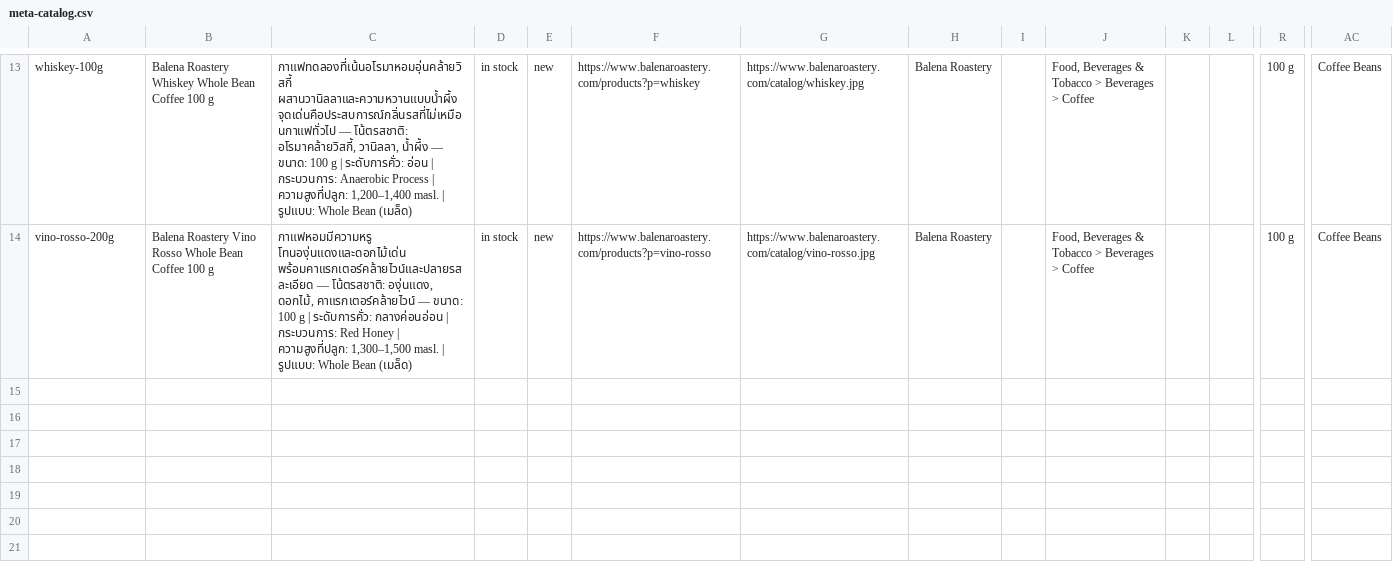
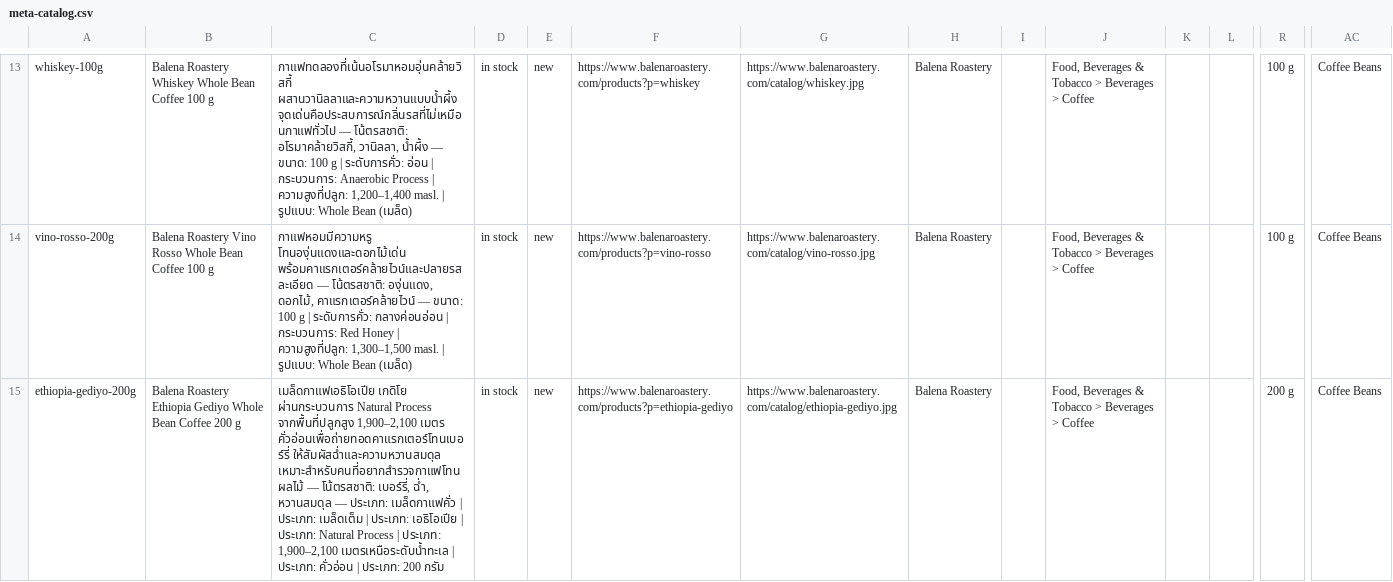
Before and after one commit to ThanawatBizInsights/Balena, a CSV file: catalog/meta-catalog.csv, drawn as a sheet; only a part is shown, gaps mark what is left out; rows hold the shown columns only; the diff names each change by its address in the sheet, - before the commit and + after, or states it on an @@ line.

```diff
--- a/catalog/meta-catalog.csv
+++ b/catalog/meta-catalog.csv
+row 15: ethiopia-gediyo-200g | Balena Roastery Ethiopia Gediyo Whole Bean Coffee 200 g | เมล็ดกาแฟเอธิโอเปีย เกดิโย ผ่านกระบวนการ Natural Process จากพื้นที่ปลูกสูง 1,900–2,100 เมตร คั่วอ่อนเพื่อถ่ายทอดคาแรกเตอร์โทนเบอร์รี่ ให้สัมผัสฉ่ำและความหวานสมดุล เหมาะสำหรับคนที่อยากสำรวจกาแฟโทนผลไม้ — โน้ตรสชาติ: เบอร์รี่, ฉ่ำ, หวานสมดุล — ประเภท: เมล็ดกาแฟคั่ว | ประเภท: เมล็ดเต็ม | ประเภท: เอธิโอเปีย | ประเภท: Natural Process | ประเภท: 1,900–2,100 เมตรเหนือระดับน้ำทะเล | ประเภท: คั่วอ่อน | ประเภท: 200 กรัม | in stock | new | https://www.balenaroastery.com/products?p=ethiopia-gediyo | https://www.balenaroastery.com/catalog/ethiopia-gediyo.jpg | Balena Roastery |  | Food, Beverages & Tobacco > Beverages > Coffee |  |  | 200 g | Coffee Beans
```
Also changed, not shown: 30 other files.
